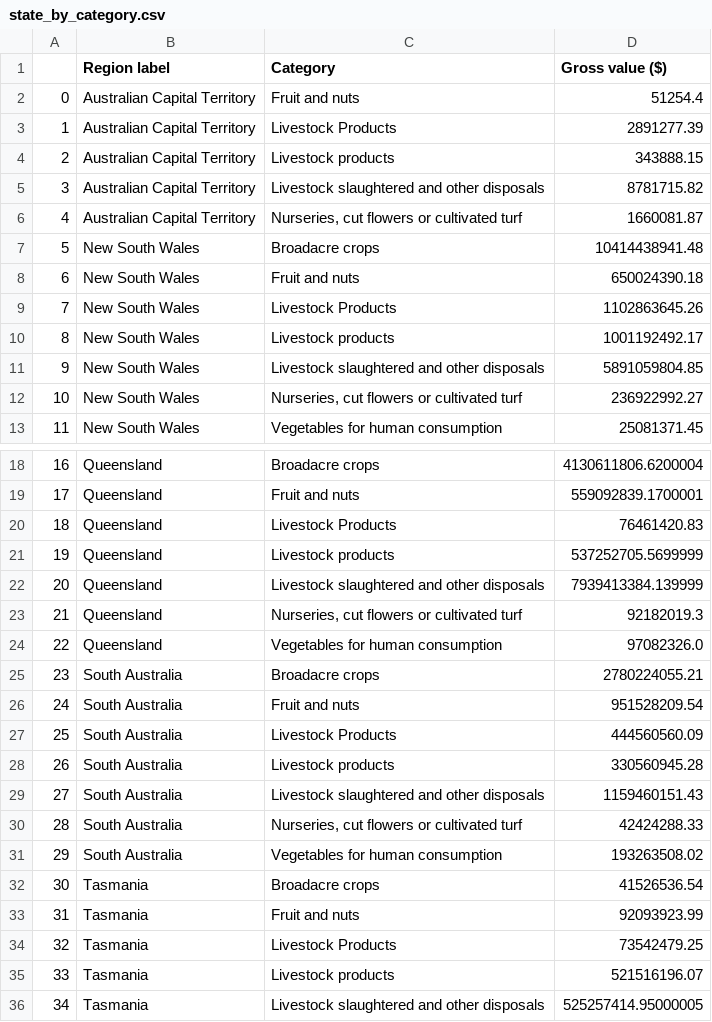
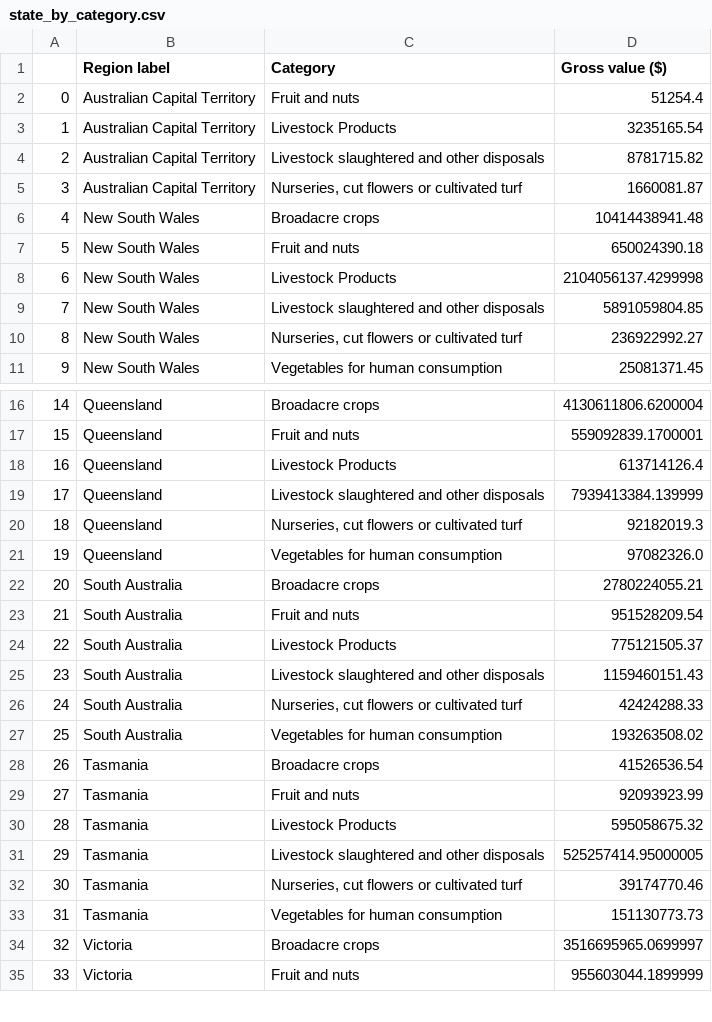
Before and after one commit to gkhanna26/3179, a CSV file: data/state_by_category.csv, drawn as a sheet; only a part is shown, gaps mark what is left out; the shorter side is filled out with more unchanged rows; removed rows and columns are numbered as before the commit, all else as after; the diff covers the shown part only; the diff names each change by its address in the sheet, - before the commit and + after, or states it on an @@ line.

Commit message:
Fixed typo in source dataset

```diff
--- a/data/state_by_category.csv
+++ b/data/state_by_category.csv
-D3 (Gross value ($)): 2891277.39
+D3 (Gross value ($)): 3235165.54
-row 4: 2 | Australian Capital Territory | Livestock products | 343888.15
@@ column A renumbered from row 4 down @@
-D8 (Gross value ($)): 1102863645.26
+D8 (Gross value ($)): 2104056137.4299998
-row 10: 8 | New South Wales | Livestock products | 1001192492.17
-D18 (Gross value ($)): 76461420.83
+D18 (Gross value ($)): 613714126.4
-row 21: 19 | Queensland | Livestock products | 537252705.5699999
-D24 (Gross value ($)): 444560560.09
+D24 (Gross value ($)): 775121505.37
-row 28: 26 | South Australia | Livestock products | 330560945.28
-D30 (Gross value ($)): 73542479.25
+D30 (Gross value ($)): 595058675.32
-row 35: 33 | Tasmania | Livestock products | 521516196.07
```
Also changed, not shown: 2 removed rows and 2 edited cells elsewhere in this file, data/agri_commodity_data.csv, 1 other file.
